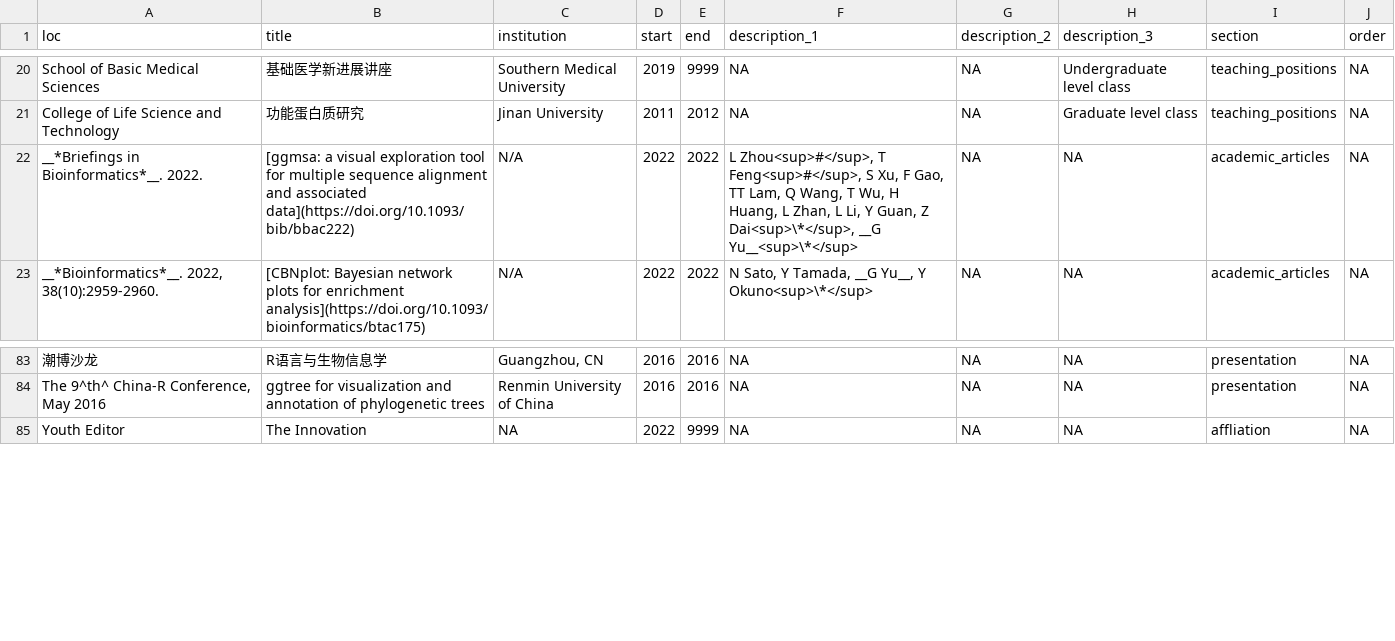
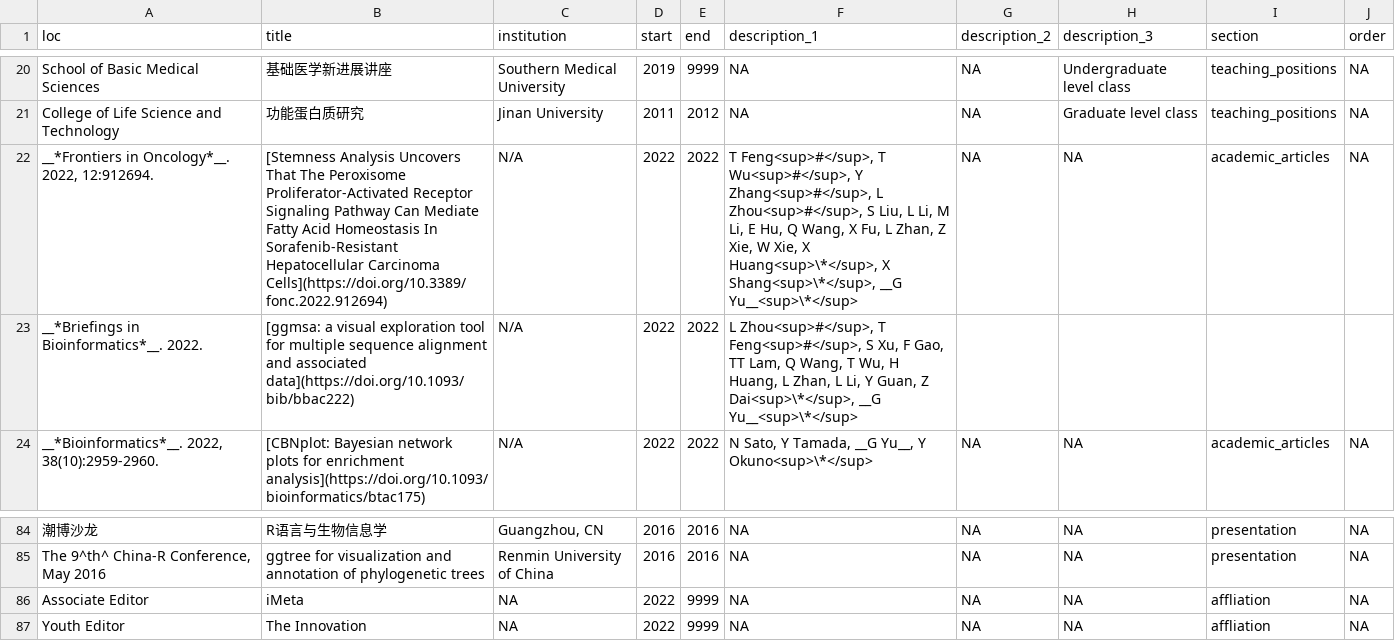
Before and after one commit to GuangchuangYu/cv, a CSV file: positions.csv, drawn as a sheet; only a part is shown, gaps mark what is left out; addresses are those after the commit; the diff names each change by its address in the sheet, - before the commit and + after, or states it on an @@ line.

```diff
--- a/positions.csv
+++ b/positions.csv
+row 22: __*Frontiers in Oncology*__. 2022, 12:912694. | [Stemness Analysis Uncovers That The Peroxisome Proliferator-Activated Receptor Signaling Pathway Can Mediate Fatty Acid Homeostasis In Sorafenib-Resistant Hepatocellular Carcinoma Cells](https://doi.org/10.3389/fonc.2022.912694) | N/A | 2022 | 2022 | T Feng<sup>#</sup>, T Wu<sup>#</sup>, Y Zhang<sup>#</sup>, L Zhou<sup>#</sup>, S Liu, L Li, M Li, E Hu, Q Wang, X Fu, L Zhan, Z Xie, W Xie, X Huang<sup>\*</sup>, X Shang<sup>\*</sup>, __G Yu__<sup>\*</sup> | NA | NA | academic_articles | NA
-G23 (description_2): NA
+G23 (description_2): (empty)
-H23 (description_3): NA
+H23 (description_3): (empty)
-I23 (section): academic_articles
+I23 (section): (empty)
-J23 (order): NA
+J23 (order): (empty)
+row 86: Associate Editor | iMeta | NA | 2022 | 9999 | NA | NA | NA | affliation | NA
```
Also changed, not shown: 6 other files.
